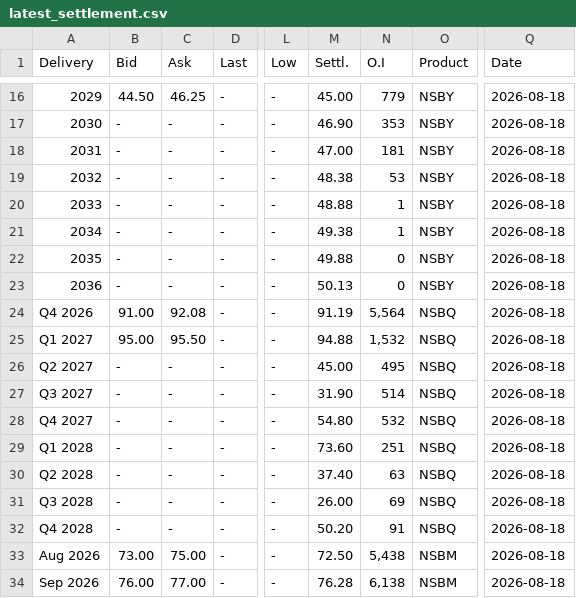
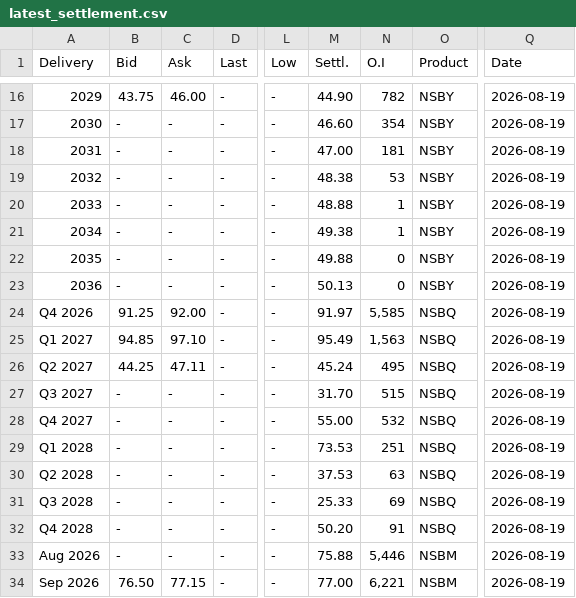
Before and after one commit to rikuisotalus-ux/testi, a CSV file: latest_settlement.csv, drawn as a sheet; only a part is shown, gaps mark what is left out; the diff covers the shown part only; the diff names each change by its address in the sheet, - before the commit and + after, or states it on an @@ line.

```diff
--- a/latest_settlement.csv
+++ b/latest_settlement.csv
-B16 (Bid): 44.50
+B16 (Bid): 43.75
-C16 (Ask): 46.25
+C16 (Ask): 46.00
-M16 (Settl.): 45.00
+M16 (Settl.): 44.90
-N16 (O.I): 779
+N16 (O.I): 782
-Q16:Q34 (Date): 2026-08-18
+Q16:Q34 (Date): 2026-08-19
-M17 (Settl.): 46.90
+M17 (Settl.): 46.60
-N17 (O.I): 353
+N17 (O.I): 354
-B24 (Bid): 91.00
+B24 (Bid): 91.25
-C24 (Ask): 92.08
+C24 (Ask): 92.00
-M24 (Settl.): 91.19
+M24 (Settl.): 91.97
-N24 (O.I): 5,564
+N24 (O.I): 5,585
-B25 (Bid): 95.00
+B25 (Bid): 94.85
-C25 (Ask): 95.50
+C25 (Ask): 97.10
-M25 (Settl.): 94.88
+M25 (Settl.): 95.49
-N25 (O.I): 1,532
+N25 (O.I): 1,563
-B26 (Bid): -
+B26 (Bid): 44.25
-C26 (Ask): -
+C26 (Ask): 47.11
-M26 (Settl.): 45.00
+M26 (Settl.): 45.24
-M27 (Settl.): 31.90
+M27 (Settl.): 31.70
-N27 (O.I): 514
+N27 (O.I): 515
-M28 (Settl.): 54.80
+M28 (Settl.): 55.00
-M29 (Settl.): 73.60
+M29 (Settl.): 73.53
-M30 (Settl.): 37.40
+M30 (Settl.): 37.53
-M31 (Settl.): 26.00
+M31 (Settl.): 25.33
-B33 (Bid): 73.00
+B33 (Bid): -
-C33 (Ask): 75.00
+C33 (Ask): -
-M33 (Settl.): 72.50
+M33 (Settl.): 75.88
-N33 (O.I): 5,438
+N33 (O.I): 5,446
-B34 (Bid): 76.00
+B34 (Bid): 76.50
-C34 (Ask): 77.00
+C34 (Ask): 77.15
-M34 (Settl.): 76.28
+M34 (Settl.): 77.00
-N34 (O.I): 6,138
+N34 (O.I): 6,221
```
Also changed, not shown: 58 edited cells elsewhere in this file, 3 other files.
